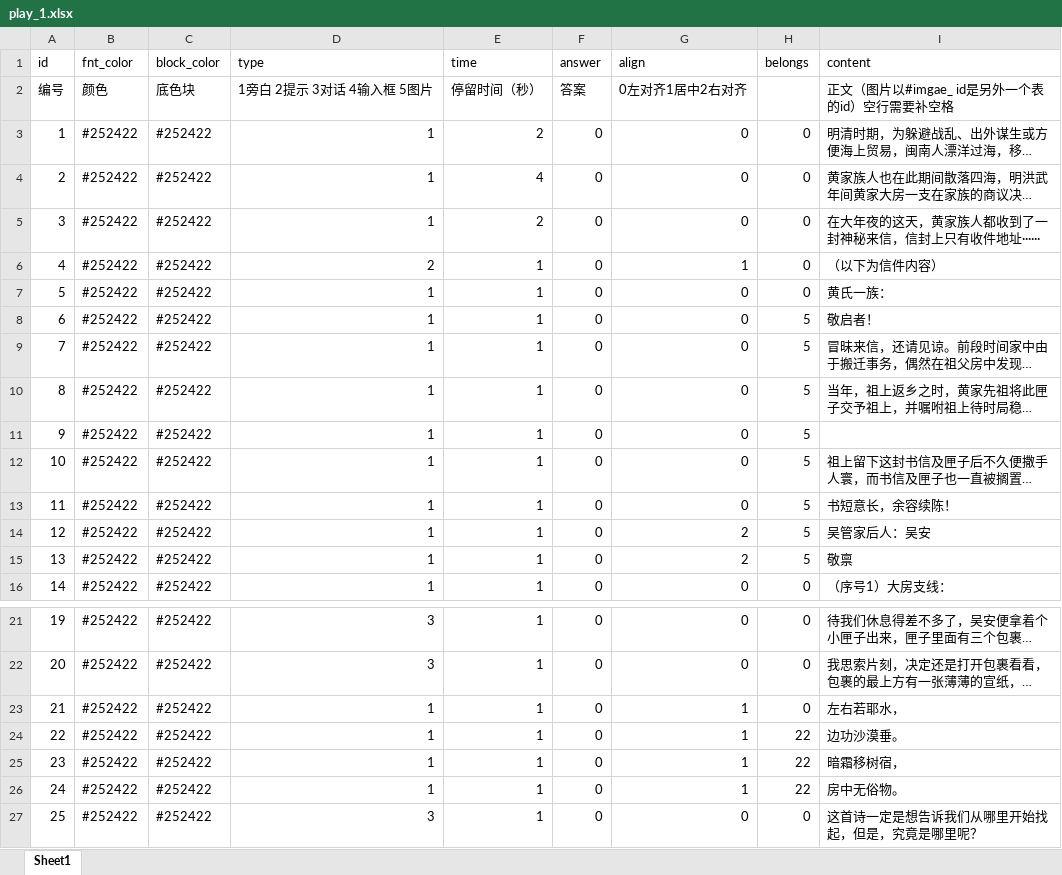
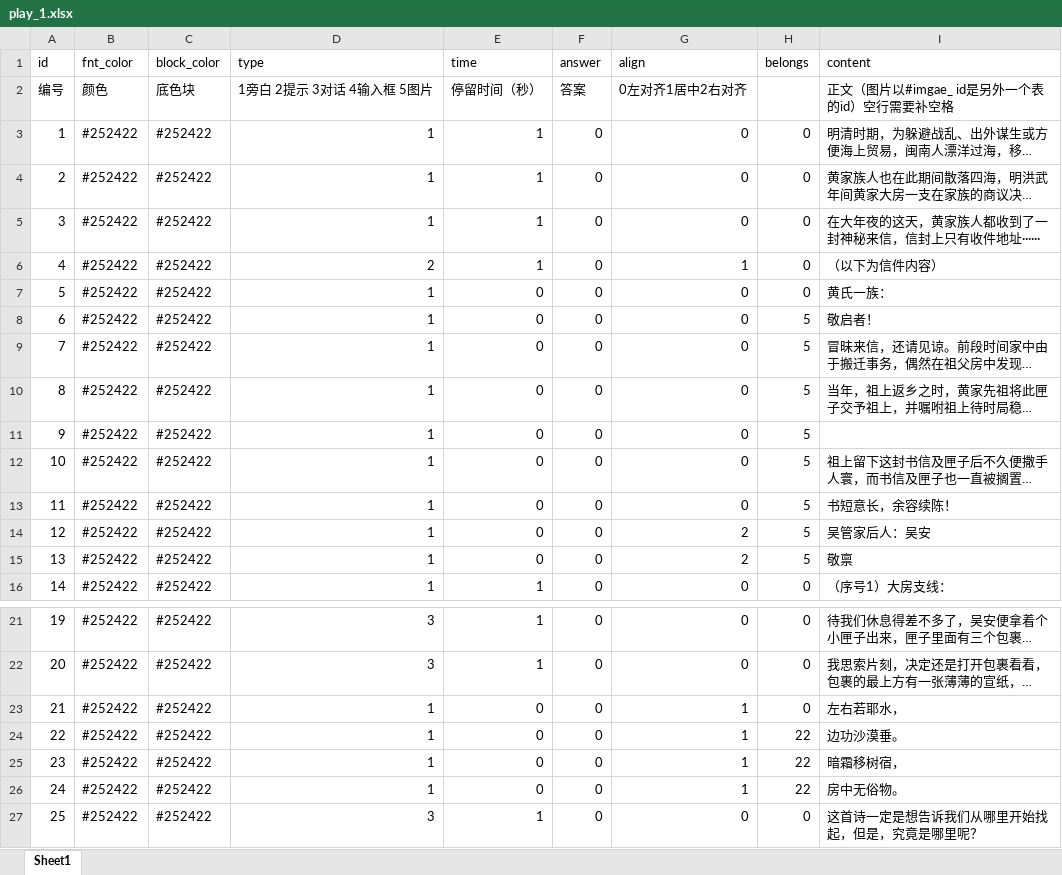
Before and after one commit to michyaze/mojing, an Excel workbook: Resource/剧本/play_1.xlsx, sheet Sheet1, drawn as a sheet; only a part is shown, gaps mark what is left out; long unchanged cells end in …; values as stored, in another font and other column widths than the file's, no borders; the diff names each change by its address in the sheet, - before the commit and + after, or states it on an @@ line.

```diff
--- a/Resource/剧本/play_1.xlsx (sheet Sheet1)
+++ b/Resource/剧本/play_1.xlsx (sheet Sheet1)
-E3 (time): 2
+E3 (time): 1
-E4 (time): 4
+E4 (time): 1
-E5 (time): 2
+E5 (time): 1
-E7:E15 (time): 1
+E7:E15 (time): 0
-E23:E26 (time): 1
+E23:E26 (time): 0
```
Also changed, not shown: 3 other files.
